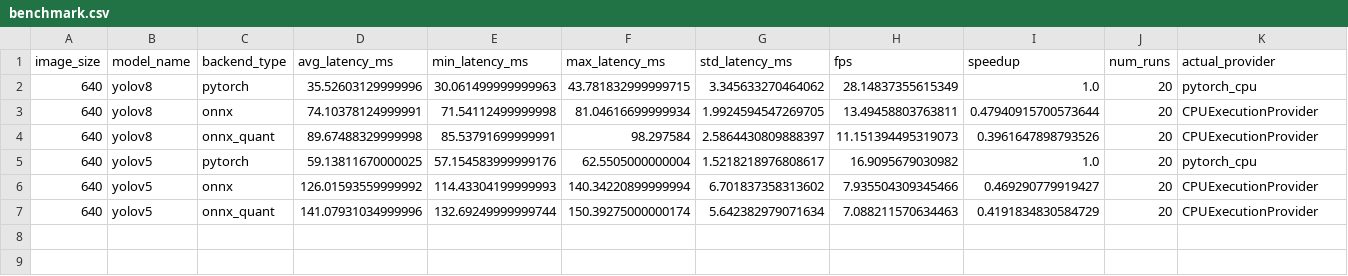
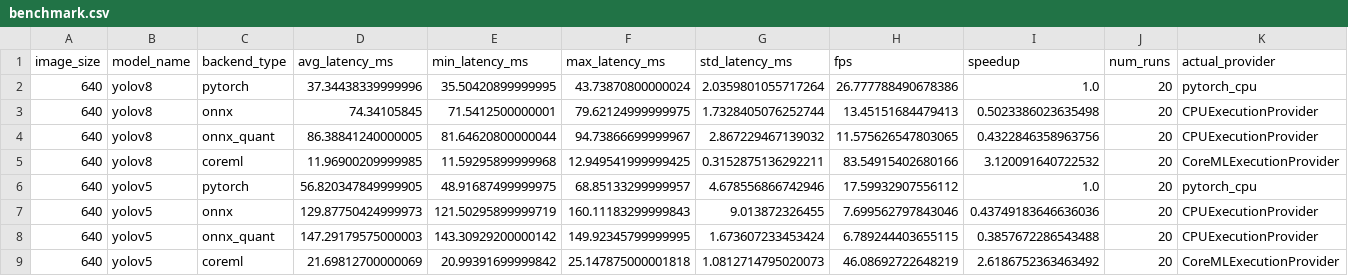
Before and after one commit to Revati-sp/object-detection-inference-optimization, a CSV file: results/benchmark.csv, drawn as a sheet; only a part is shown; addresses are those after the commit; rows hold the shown columns only; the diff names each change by its address in the sheet, - before the commit and + after, or states it on an @@ line.

```diff
--- a/results/benchmark.csv
+++ b/results/benchmark.csv
-D2 (avg_latency_ms): 35.52603129999996
+D2 (avg_latency_ms): 37.34438339999996
-E2 (min_latency_ms): 30.061499999999963
+E2 (min_latency_ms): 35.50420899999995
-F2 (max_latency_ms): 43.781832999999715
+F2 (max_latency_ms): 43.73870800000024
-G2 (std_latency_ms): 3.345633270464062
+G2 (std_latency_ms): 2.0359801055717264
-H2 (fps): 28.14837355615349
+H2 (fps): 26.777788490678386
-D3 (avg_latency_ms): 74.10378124999991
+D3 (avg_latency_ms): 74.34105845
-E3 (min_latency_ms): 71.54112499999998
+E3 (min_latency_ms): 71.5412500000001
-F3 (max_latency_ms): 81.04616699999934
+F3 (max_latency_ms): 79.62124999999975
-G3 (std_latency_ms): 1.9924594547269705
+G3 (std_latency_ms): 1.7328405076252744
-H3 (fps): 13.49458803763811
+H3 (fps): 13.45151684479413
-I3 (speedup): 0.47940915700573644
+I3 (speedup): 0.5023386023635498
-D4 (avg_latency_ms): 89.67488329999998
+D4 (avg_latency_ms): 86.38841240000005
-E4 (min_latency_ms): 85.53791699999991
+E4 (min_latency_ms): 81.64620800000044
-F4 (max_latency_ms): 98.297584
+F4 (max_latency_ms): 94.73866699999967
-G4 (std_latency_ms): 2.5864430809888397
+G4 (std_latency_ms): 2.867229467139032
-H4 (fps): 11.151394495319073
+H4 (fps): 11.575626547803065
-I4 (speedup): 0.3961647898793526
+I4 (speedup): 0.4322846358963756
+row 5: 640 | yolov8 | coreml | 11.96900209999985 | 11.59295899999968 | 12.949541999999425 | 0.3152875136292211 | 83.54915402680166 | 3.120091640722532 | 20 | CoreMLExecutionProvider
-D6 (avg_latency_ms): 59.13811670000025
+D6 (avg_latency_ms): 56.820347849999905
-E6 (min_latency_ms): 57.154583999999176
+E6 (min_latency_ms): 48.91687499999975
-F6 (max_latency_ms): 62.5505000000004
+F6 (max_latency_ms): 68.85133299999957
-G6 (std_latency_ms): 1.5218218976808617
+G6 (std_latency_ms): 4.678556866742946
-H6 (fps): 16.9095679030982
+H6 (fps): 17.59932907556112
-D7 (avg_latency_ms): 126.01593559999992
+D7 (avg_latency_ms): 129.87750424999973
-E7 (min_latency_ms): 114.43304199999993
+E7 (min_latency_ms): 121.50295899999719
-F7 (max_latency_ms): 140.34220899999994
+F7 (max_latency_ms): 160.11183299999843
-G7 (std_latency_ms): 6.701837358313602
+G7 (std_latency_ms): 9.013872326455
-H7 (fps): 7.935504309345466
+H7 (fps): 7.699562797843046
-I7 (speedup): 0.469290779919427
+I7 (speedup): 0.43749183646636036
-D8 (avg_latency_ms): 141.07931034999996
+D8 (avg_latency_ms): 147.29179575000003
-E8 (min_latency_ms): 132.69249999999744
+E8 (min_latency_ms): 143.30929200000142
-F8 (max_latency_ms): 150.39275000000174
+F8 (max_latency_ms): 149.92345799999995
-G8 (std_latency_ms): 5.642382979071634
+G8 (std_latency_ms): 1.673607233453424
-H8 (fps): 7.088211570634463
+H8 (fps): 6.789244403655115
-I8 (speedup): 0.4191834830584729
+I8 (speedup): 0.3857672286543488
+row 9: 640 | yolov5 | coreml | 21.69812700000069 | 20.99391699999842 | 25.147875000001818 | 1.0812714795020073 | 46.08692722648219 | 2.6186752363463492 | 20 | CoreMLExecutionProvider
```
